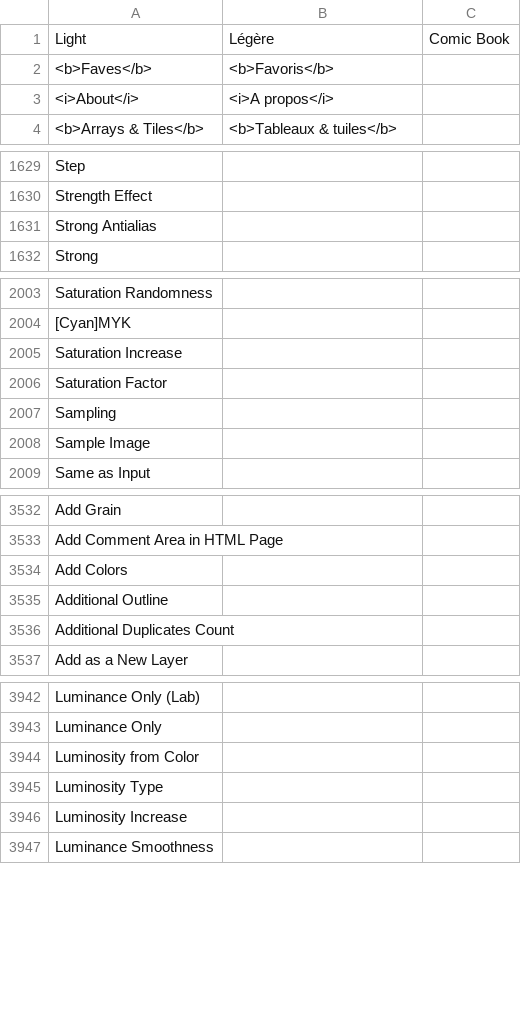
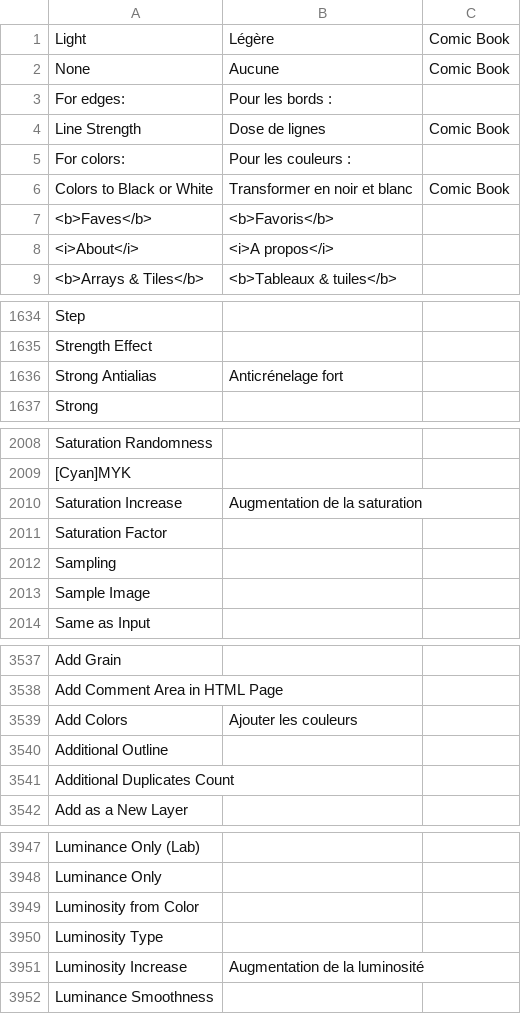
Before and after one commit to GreycLab/gmic-community, a CSV file: translations/gmic_qt_fr.csv, drawn as a sheet; only a part is shown, gaps mark what is left out; the diff covers the shown part only.

Commit message:
Include commit from PR#253.

```diff
--- a/translations/gmic_qt_fr.csv
+++ b/translations/gmic_qt_fr.csv
@@ -1,2 +1,7 @@
 Light , Légère , Comic Book
+None , Aucune , Comic Book
+For edges: , Pour les bords :
+Line Strength , Dose de lignes , Comic Book
+For colors: , Pour les couleurs :
+Colors to Black or White , Transformer en noir et blanc , Comic Book
 <b>Faves</b> , <b>Favoris</b>
@@ -1630,3 +1635,3 @@ Step ,
 Strength Effect ,
-Strong Antialias ,
+Strong Antialias , Anticrénelage fort
 Strong ,
@@ -2004,3 +2009,3 @@ Saturation Randomness ,
 [Cyan]MYK ,
-Saturation Increase ,
+Saturation Increase , Augmentation de la saturation
 Saturation Factor ,
@@ -3533,3 +3538,3 @@ Add Grain ,
 Add Comment Area in HTML Page ,
-Add Colors ,
+Add Colors , Ajouter les couleurs
 Additional Outline ,
@@ -3945,3 +3950,3 @@ Luminosity from Color ,
 Luminosity Type ,
-Luminosity Increase ,
+Luminosity Increase , Augmentation de la luminosité
 Luminance Smoothness ,
```
Also changed, not shown: 8 edited cells elsewhere in this file.
